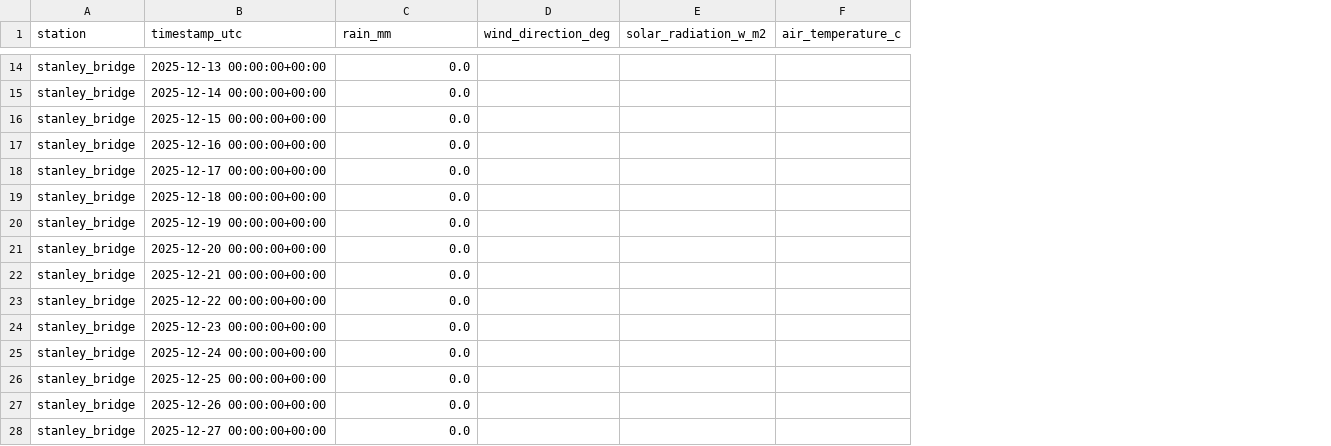
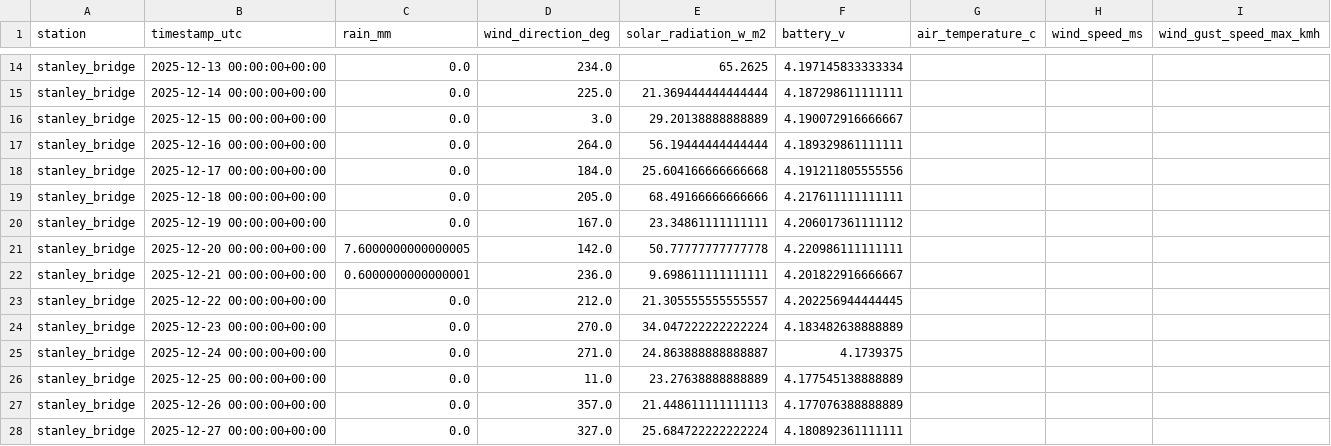
Before and after one commit to Cstewart-HC/pea-met-network, a CSV file: data/processed/stanley_bridge/PEINP_SB_WeatherStn_Dec2025_daily.csv, drawn as a sheet; only a part is shown, gaps mark what is left out; the diff covers the shown part only; the diff names each change by its address in the sheet, - before the commit and + after, or states it on an @@ line.

```diff
--- a/data/processed/stanley_bridge/PEINP_SB_WeatherStn_Dec2025_daily.csv
+++ b/data/processed/stanley_bridge/PEINP_SB_WeatherStn_Dec2025_daily.csv
+column F (battery_v), rows 14-28: 4.197145833333334 | 4.187298611111111 | 4.190072916666667 | 4.189329861111111 | 4.191211805555556 | 4.217611111111111 | 4.206017361111112 | 4.220986111111111 | 4.201822916666667 | 4.202256944444445 | 4.183482638888889 | 4.1739375 | 4.177545138888889 | 4.177076388888889 | 4.180892361111111
+column H (wind_speed_ms), empty
+column I (wind_gust_speed_max_kmh), empty
-D14 (wind_direction_deg): (empty)
+D14 (wind_direction_deg): 234.0
-E14 (solar_radiation_w_m2): (empty)
+E14 (solar_radiation_w_m2): 65.2625
-D15 (wind_direction_deg): (empty)
+D15 (wind_direction_deg): 225.0
-E15 (solar_radiation_w_m2): (empty)
+E15 (solar_radiation_w_m2): 21.369444444444444
-D16 (wind_direction_deg): (empty)
+D16 (wind_direction_deg): 3.0
-E16 (solar_radiation_w_m2): (empty)
+E16 (solar_radiation_w_m2): 29.20138888888889
-D17 (wind_direction_deg): (empty)
+D17 (wind_direction_deg): 264.0
-E17 (solar_radiation_w_m2): (empty)
+E17 (solar_radiation_w_m2): 56.19444444444444
-D18 (wind_direction_deg): (empty)
+D18 (wind_direction_deg): 184.0
-E18 (solar_radiation_w_m2): (empty)
+E18 (solar_radiation_w_m2): 25.604166666666668
-D19 (wind_direction_deg): (empty)
+D19 (wind_direction_deg): 205.0
-E19 (solar_radiation_w_m2): (empty)
+E19 (solar_radiation_w_m2): 68.49166666666666
-D20 (wind_direction_deg): (empty)
+D20 (wind_direction_deg): 167.0
-E20 (solar_radiation_w_m2): (empty)
+E20 (solar_radiation_w_m2): 23.34861111111111
-C21 (rain_mm): 0.0
+C21 (rain_mm): 7.6000000000000005
-D21 (wind_direction_deg): (empty)
+D21 (wind_direction_deg): 142.0
-E21 (solar_radiation_w_m2): (empty)
+E21 (solar_radiation_w_m2): 50.77777777777778
-C22 (rain_mm): 0.0
+C22 (rain_mm): 0.6000000000000001
-D22 (wind_direction_deg): (empty)
+D22 (wind_direction_deg): 236.0
-E22 (solar_radiation_w_m2): (empty)
+E22 (solar_radiation_w_m2): 9.698611111111111
-D23 (wind_direction_deg): (empty)
+D23 (wind_direction_deg): 212.0
-E23 (solar_radiation_w_m2): (empty)
+E23 (solar_radiation_w_m2): 21.305555555555557
-D24 (wind_direction_deg): (empty)
+D24 (wind_direction_deg): 270.0
-E24 (solar_radiation_w_m2): (empty)
+E24 (solar_radiation_w_m2): 34.047222222222224
-D25 (wind_direction_deg): (empty)
+D25 (wind_direction_deg): 271.0
-E25 (solar_radiation_w_m2): (empty)
+E25 (solar_radiation_w_m2): 24.863888888888887
-D26 (wind_direction_deg): (empty)
+D26 (wind_direction_deg): 11.0
-E26 (solar_radiation_w_m2): (empty)
+E26 (solar_radiation_w_m2): 23.27638888888889
-D27 (wind_direction_deg): (empty)
+D27 (wind_direction_deg): 357.0
-E27 (solar_radiation_w_m2): (empty)
+E27 (solar_radiation_w_m2): 21.448611111111113
-D28 (wind_direction_deg): (empty)
+D28 (wind_direction_deg): 327.0
-E28 (solar_radiation_w_m2): (empty)
+E28 (solar_radiation_w_m2): 25.684722222222224
```
Also changed, not shown: 1 added row and 39 edited cells elsewhere in this file, data/processed/stanley_bridge/PEINP_SB_WeatherStn_Nov2025_daily.csv, 21 other files.
